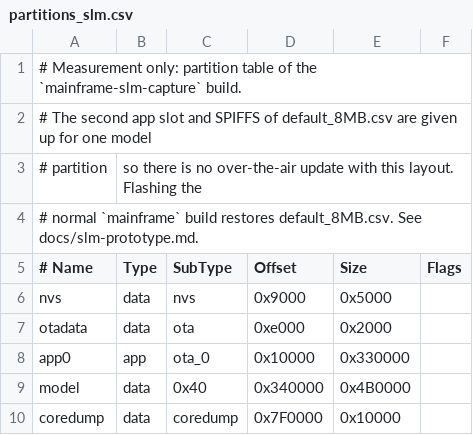
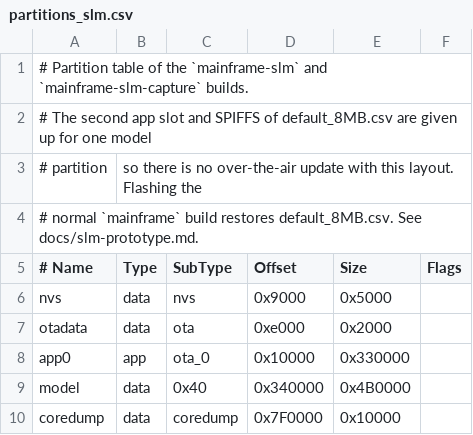
Before and after one commit to tiefencode/decaflash-v2, a CSV file: apps/mainframe/partitions_slm.csv, drawn as a sheet.

```diff
--- a/apps/mainframe/partitions_slm.csv
+++ b/apps/mainframe/partitions_slm.csv
@@ -1,2 +1,2 @@
-# Measurement only: partition table of the `mainframe-slm-capture` build.
+# Partition table of the `mainframe-slm` and `mainframe-slm-capture` builds.
 # The second app slot and SPIFFS of default_8MB.csv are given up for one model
```
Also changed, not shown: 6 other files.
